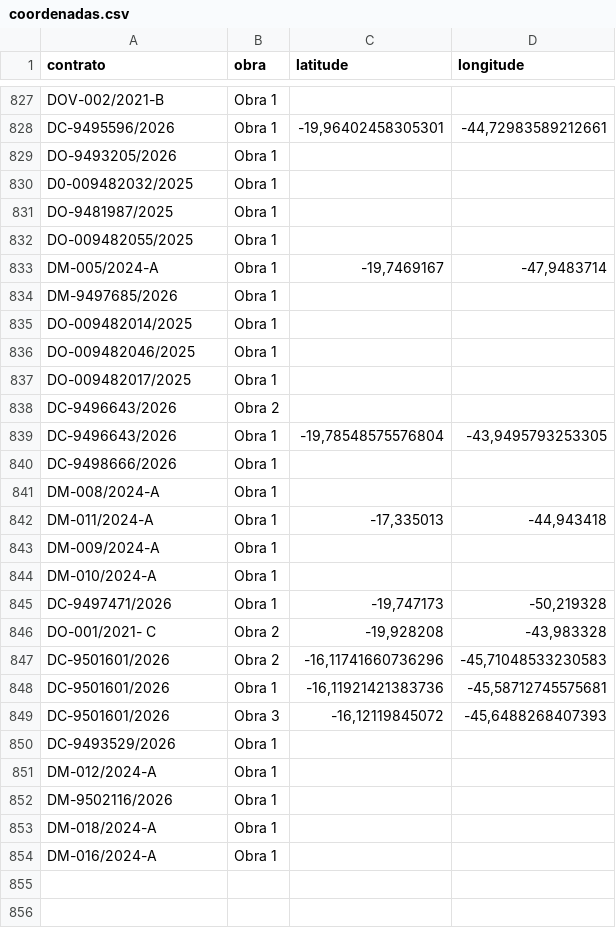
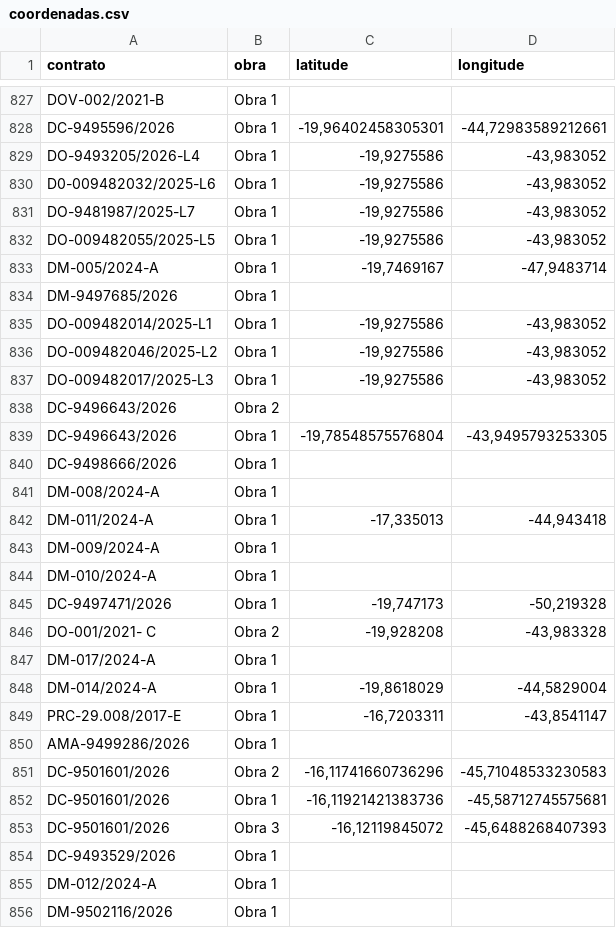
Before and after one commit to transparencia-mg/portal_obras, a CSV file: dataset/data/coordenadas.csv, drawn as a sheet; only a part is shown, gaps mark what is left out; the shorter side is filled out with more unchanged rows.

```diff
--- a/dataset/data/coordenadas.csv
+++ b/dataset/data/coordenadas.csv
@@ -828,11 +828,11 @@ DOV-002/2021-B;Obra 1;;
 DC-9495596/2026;Obra 1;-19,96402458305301;-44,72983589212661
-DO-9493205/2026;Obra 1;;
-D0-009482032/2025;Obra 1;;
-DO-9481987/2025;Obra 1;;
-DO-009482055/2025;Obra 1;;
+DO-9493205/2026-L4;Obra 1;-19,9275586;-43,983052
+D0-009482032/2025-L6;Obra 1;-19,9275586;-43,983052
+DO-9481987/2025-L7;Obra 1;-19,9275586;-43,983052
+DO-009482055/2025-L5;Obra 1;-19,9275586;-43,983052
 DM-005/2024-A;Obra 1;-19,7469167;-47,9483714
 DM-9497685/2026;Obra 1;;
-DO-009482014/2025;Obra 1;;
-DO-009482046/2025;Obra 1;;
-DO-009482017/2025;Obra 1;;
+DO-009482014/2025-L1;Obra 1;-19,9275586;-43,983052
+DO-009482046/2025-L2;Obra 1;-19,9275586;-43,983052
+DO-009482017/2025-L3;Obra 1;-19,9275586;-43,983052
 DC-9496643/2026;Obra 2;;
@@ -846,2 +846,6 @@ DC-9497471/2026;Obra 1;-19,747173;-50,219328
 DO-001/2021- C;Obra 2;-19,928208;-43,983328
+DM-017/2024-A;Obra 1;;
+DM-014/2024-A;Obra 1;-19,8618029;-44,5829004
+PRC-29.008/2017-E;Obra 1;-16,7203311;-43,8541147
+AMA-9499286/2026;Obra 1;;
 DC-9501601/2026;Obra 2;-16,11741660736296;-45,71048533230583
```
Also changed, not shown: dataset/data/contratos.csv, dataset/data/fiscais.csv, 3 other files.
